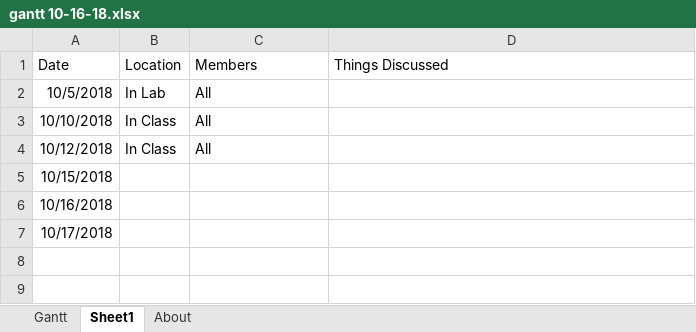
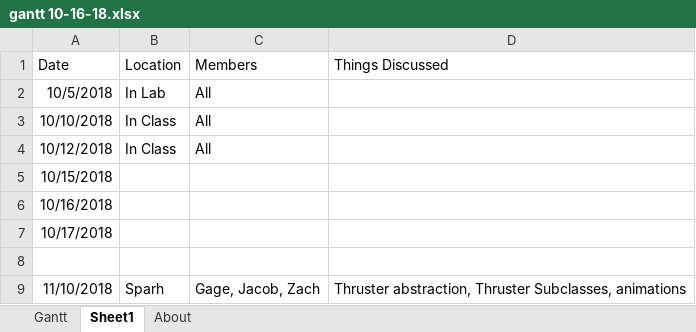
Before and after one commit to zatkins-dev/BitsPlease-FESP, an Excel workbook: docs/gantt/gantt 10-16-18.xlsx, sheet Sheet1, drawn as a sheet; values as stored, in another font and other column widths than the file's, no borders; table styles not drawn; the diff names each change by its address in the sheet, - before the commit and + after, or states it on an @@ line.

Commit message:
Added meeting notes from 11/10/2018

```diff
--- a/docs/gantt/gantt 10-16-18.xlsx (sheet Sheet1)
+++ b/docs/gantt/gantt 10-16-18.xlsx (sheet Sheet1)
+row 8: (empty)
+row 9: 11/10/2018 | Sparh | Gage, Jacob, Zach | Thruster abstraction, Thruster Subclasses, animations
```
Also changed, not shown: charts or pictures.
